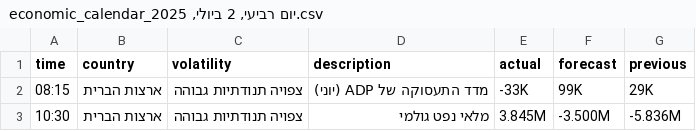
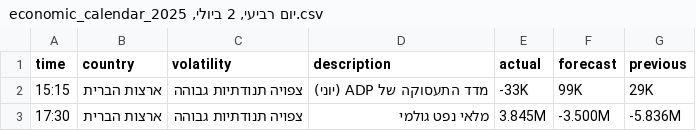
Before and after one commit to Portia210/stock-news-bot, a CSV file: data/investing_scraper/economic_calendar_יום רביעי, 2 ביולי, 2025.csv, drawn as a sheet.

```diff
--- a/data/investing_scraper/economic_calendar_יום רביעי, 2 ביולי, 2025.csv
+++ b/data/investing_scraper/economic_calendar_יום רביעי, 2 ביולי, 2025.csv
@@ -1,3 +1,3 @@
 time,country,volatility,description,actual,forecast,previous
-08:15,ארצות הברית,צפויה תנודתיות גבוהה,מדד התעסוקה של ADP  (יוני),-33K,99K,29K
-10:30,ארצות הברית,צפויה תנודתיות גבוהה,מלאי נפט גולמי,3.845M,-3.500M,-5.836M
+15:15,ארצות הברית,צפויה תנודתיות גבוהה,מדד התעסוקה של ADP  (יוני),-33K,99K,29K
+17:30,ארצות הברית,צפויה תנודתיות גבוהה,מלאי נפט גולמי,3.845M,-3.500M,-5.836M
```
Also changed, not shown: data/investing_scraper/earnings_calendar_יום חמישי, 3 ביולי, 2025.csv, 41 other files.
